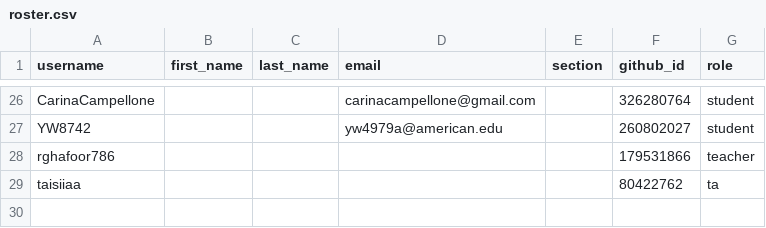
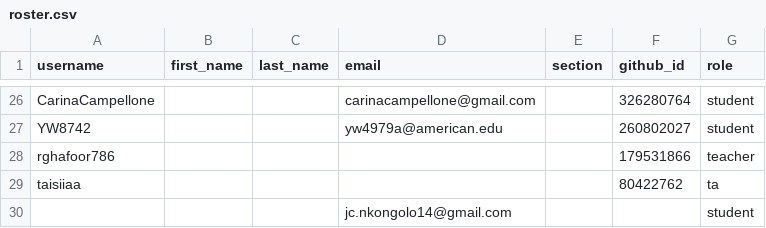
Before and after one commit to DATA-413-613-26F/classroom50, a CSV file: x13-03/roster.csv, drawn as a sheet; only a part is shown, gaps mark what is left out.

Commit message:
[Classroom 50] roster: add invited email to x13-03 (gh teacher roster invite)

```diff
--- a/x13-03/roster.csv
+++ b/x13-03/roster.csv
@@ -29 +29,2 @@ rghafoor786,,,,,179531866,teacher
 taisiiaa,,,,,80422762,ta
+,,,jc.nkongolo14@gmail.com,,,student
```
